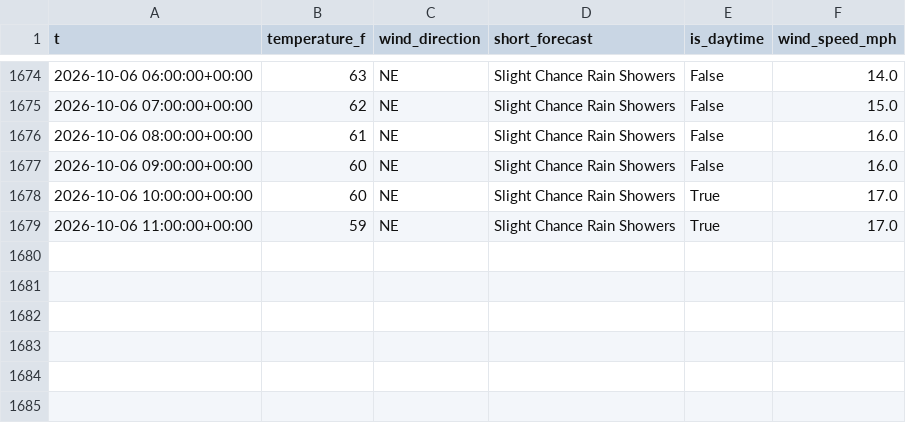
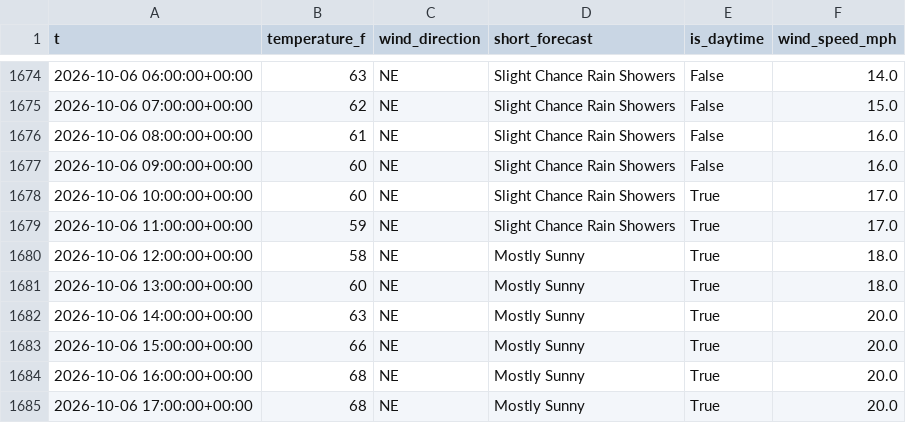
Before and after one commit to richardmhuse/do-not-hit-the-bridge-V2, a CSV file: data/raw/weather.csv, drawn as a sheet; only a part is shown, gaps mark what is left out; the diff names each change by its address in the sheet, - before the commit and + after, or states it on an @@ line.

```diff
--- a/data/raw/weather.csv
+++ b/data/raw/weather.csv
+row 1680: 2026-10-06 12:00:00+00:00 | 58 | NE | Mostly Sunny | True | 18.0
+row 1681: 2026-10-06 13:00:00+00:00 | 60 | NE | Mostly Sunny | True | 18.0
+row 1682: 2026-10-06 14:00:00+00:00 | 63 | NE | Mostly Sunny | True | 20.0
+row 1683: 2026-10-06 15:00:00+00:00 | 66 | NE | Mostly Sunny | True | 20.0
+row 1684: 2026-10-06 16:00:00+00:00 | 68 | NE | Mostly Sunny | True | 20.0
+row 1685: 2026-10-06 17:00:00+00:00 | 68 | NE | Mostly Sunny | True | 20.0
```
Also changed, not shown: data/processed/forecast.csv, data/raw/lunar.csv, 39 other files.
